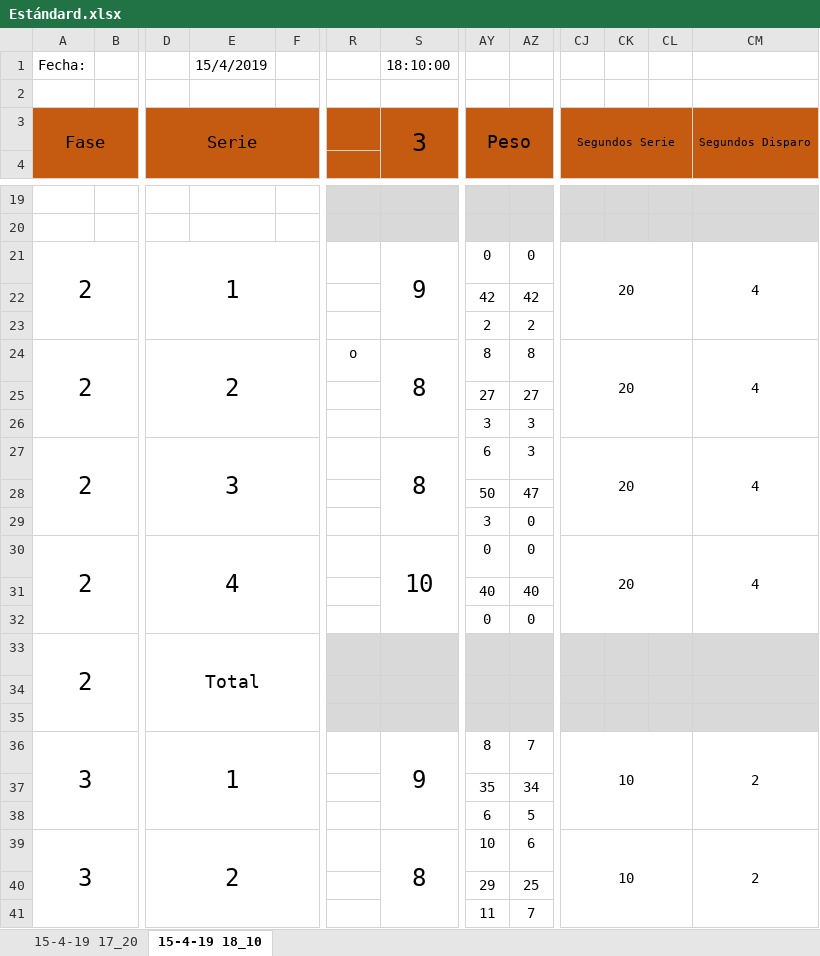
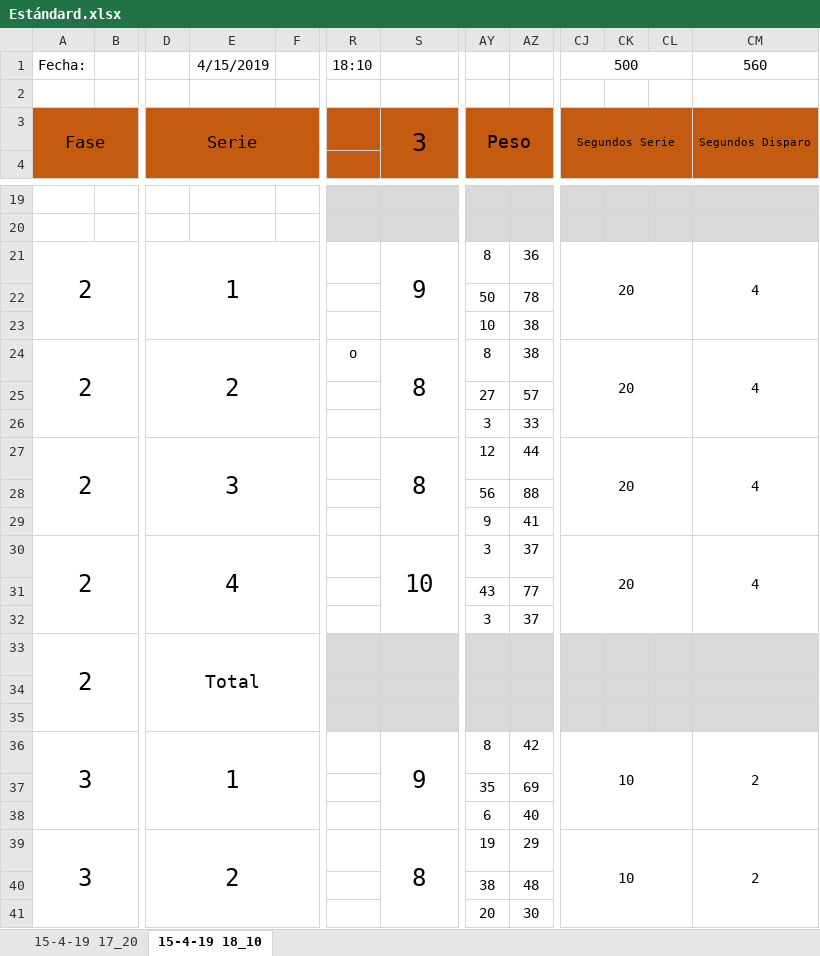
Before and after one commit to ixavy/tir, an Excel workbook: Tiro/Estándard.xlsx, sheet 15-4-19 18_10, drawn as a sheet; only a part is shown, gaps mark what is left out; values as stored, in another font and other column widths than the file's, no borders; conditional formats not drawn; the diff covers the shown part only; the diff names each change by its address in the sheet, - before the commit and + after, or states it on an @@ line.

Commit message:
Solucionado error en Estandard

```diff
--- a/Tiro/Estándard.xlsx (sheet 15-4-19 18_10)
+++ b/Tiro/Estándard.xlsx (sheet 15-4-19 18_10)
-E1: 15/4/2019
+E1: 4/15/2019
-R1: (empty)
+R1: 18:10
-S1: 18:10:00
+S1: (empty)
-CJ1: (empty)
+CJ1: 500
+CJ1:CL1 merged
-CM1: (empty)
+CM1: 560
-AY21: 0
+AY21: 8
-AZ21: 0
+AZ21: 36
-AY22: 42
+AY22: 50
-AZ22: 42
+AZ22: 78
-AY23: 2
+AY23: 10
-AZ23: 2
+AZ23: 38
-AZ24: 8
+AZ24: 38
-AZ25: 27
+AZ25: 57
-AZ26: 3
+AZ26: 33
-AY27: 6
+AY27: 12
-AZ27: 3
+AZ27: 44
-AY28: 50
+AY28: 56
-AZ28: 47
+AZ28: 88
-AY29: 3
+AY29: 9
-AZ29: 0
+AZ29: 41
-AY30: 0
+AY30: 3
-AZ30: 0
+AZ30: 37
-AY31: 40
+AY31: 43
-AZ31: 40
+AZ31: 77
-AY32: 0
+AY32: 3
-AZ32: 0
+AZ32: 37
-AZ36: 7
+AZ36: 42
-AZ37: 34
+AZ37: 69
-AZ38: 5
+AZ38: 40
-AY39: 10
+AY39: 19
-AZ39: 6
+AZ39: 29
-AY40: 29
+AY40: 38
-AZ40: 25
+AZ40: 48
-AY41: 11
+AY41: 20
-AZ41: 7
+AZ41: 30
```
Also changed, not shown: 15 edited cells elsewhere in this sheet, sheet 15-4-19 17_20, hidden cells.
